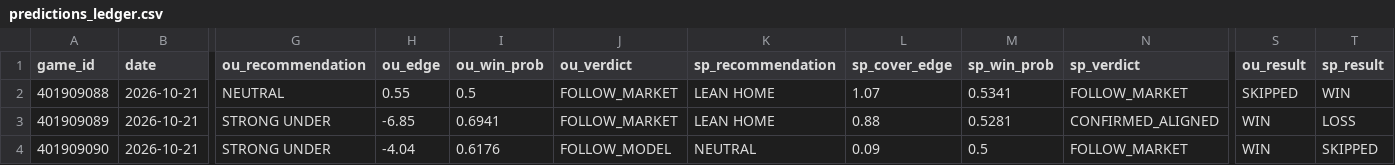
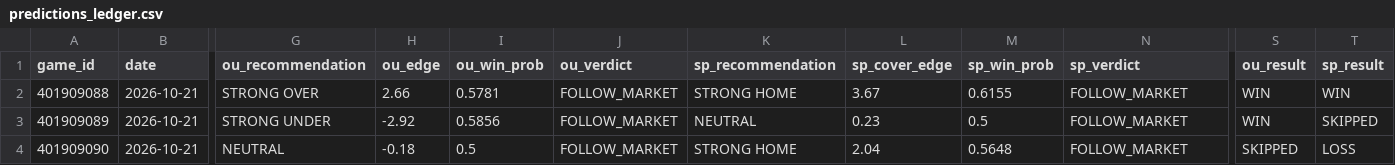
Before and after one commit to Thakky001/NBA, a CSV file: data/raw/predictions_ledger.csv, drawn as a sheet; only a part is shown, gaps mark what is left out; the diff names each change by its address in the sheet, - before the commit and + after, or states it on an @@ line.

```diff
--- a/data/raw/predictions_ledger.csv
+++ b/data/raw/predictions_ledger.csv
-G2 (ou_recommendation): NEUTRAL
+G2 (ou_recommendation): STRONG OVER
-H2 (ou_edge): 0.55
+H2 (ou_edge): 2.66
-I2 (ou_win_prob): 0.5
+I2 (ou_win_prob): 0.5781
-K2 (sp_recommendation): LEAN HOME
+K2 (sp_recommendation): STRONG HOME
-L2 (sp_cover_edge): 1.07
+L2 (sp_cover_edge): 3.67
-M2 (sp_win_prob): 0.5341
+M2 (sp_win_prob): 0.6155
-S2 (ou_result): SKIPPED
+S2 (ou_result): WIN
-H3 (ou_edge): -6.85
+H3 (ou_edge): -2.92
-I3 (ou_win_prob): 0.6941
+I3 (ou_win_prob): 0.5856
-K3 (sp_recommendation): LEAN HOME
+K3 (sp_recommendation): NEUTRAL
-L3 (sp_cover_edge): 0.88
+L3 (sp_cover_edge): 0.23
-M3 (sp_win_prob): 0.5281
+M3 (sp_win_prob): 0.5
-N3 (sp_verdict): CONFIRMED_ALIGNED
+N3 (sp_verdict): FOLLOW_MARKET
-T3 (sp_result): LOSS
+T3 (sp_result): SKIPPED
-G4 (ou_recommendation): STRONG UNDER
+G4 (ou_recommendation): NEUTRAL
-H4 (ou_edge): -4.04
+H4 (ou_edge): -0.18
-I4 (ou_win_prob): 0.6176
+I4 (ou_win_prob): 0.5
-J4 (ou_verdict): FOLLOW_MODEL
+J4 (ou_verdict): FOLLOW_MARKET
-K4 (sp_recommendation): NEUTRAL
+K4 (sp_recommendation): STRONG HOME
-L4 (sp_cover_edge): 0.09
+L4 (sp_cover_edge): 2.04
-M4 (sp_win_prob): 0.5
+M4 (sp_win_prob): 0.5648
-S4 (ou_result): WIN
+S4 (ou_result): SKIPPED
-T4 (sp_result): SKIPPED
+T4 (sp_result): LOSS
```
Also changed, not shown: data/raw/espn_injuries.csv, 11 other files.
